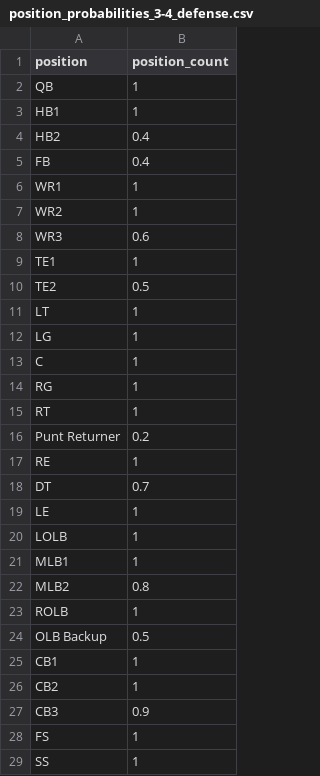
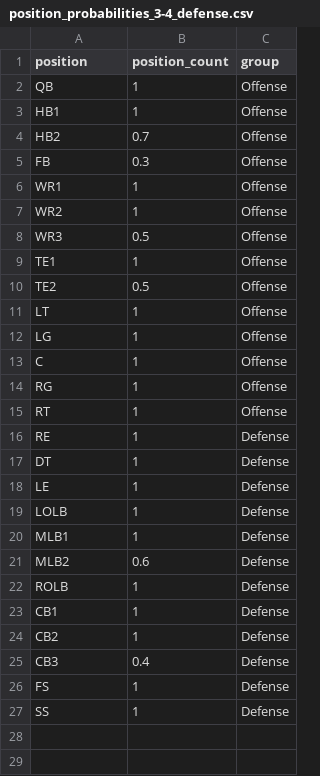
Before and after one commit to lqual/Madden_Injury_Simulator, a CSV file: position_probabilities_3-4_defense.csv, drawn as a sheet; removed rows and columns are numbered as before the commit, all else as after; the diff names each change by its address in the sheet, - before the commit and + after, or states it on an @@ line.

```diff
--- a/position_probabilities_3-4_defense.csv
+++ b/position_probabilities_3-4_defense.csv
+column C (group), rows 2-27: Offense | Offense | Offense | Offense | Offense | Offense | Offense | Offense | Offense | Offense | Offense | Offense | Offense | Offense | Defense | Defense | Defense | Defense | Defense | Defense | Defense | Defense | Defense | Defense | Defense | Defense
-B4 (position_count): 0.4
+B4 (position_count): 0.7
-B5 (position_count): 0.4
+B5 (position_count): 0.3
-B8 (position_count): 0.6
+B8 (position_count): 0.5
-row 16: Punt Returner | 0.2
-B17 (position_count): 0.7
+B17 (position_count): 1
-B21 (position_count): 0.8
+B21 (position_count): 0.6
-row 24: OLB Backup | 0.5
-B25 (position_count): 0.9
+B25 (position_count): 0.4
```
Also changed, not shown: 5 other files.
